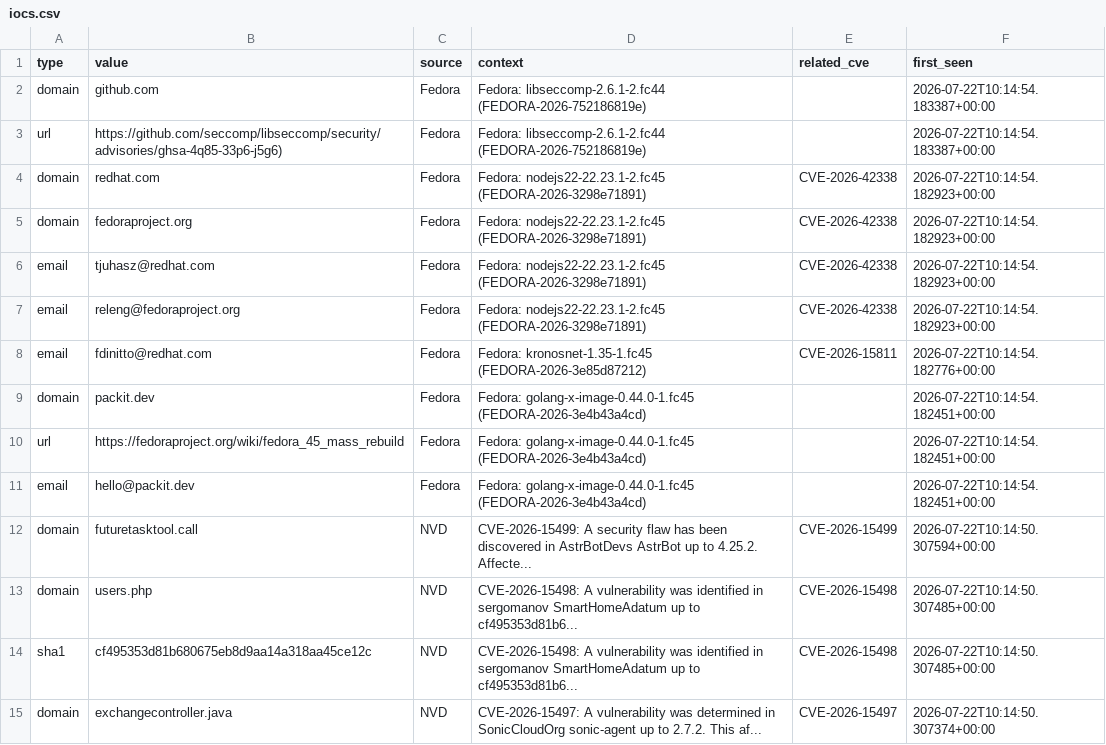
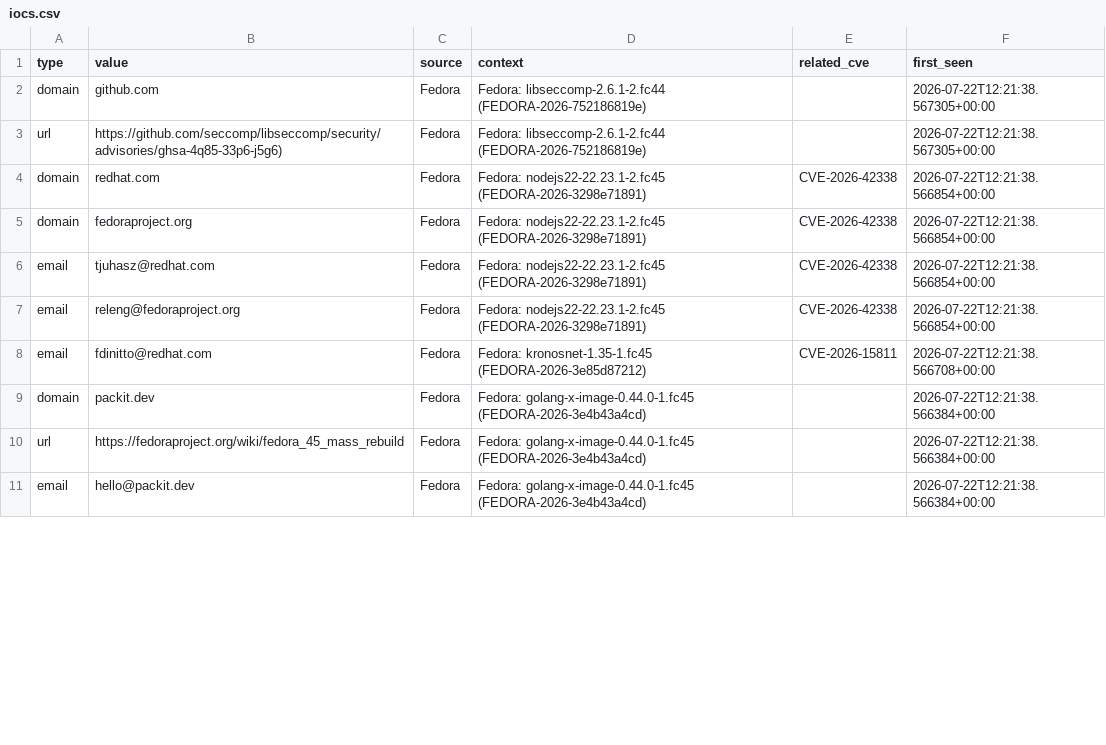
Before and after one commit to priyanshu965/Cyberwatch, a CSV file: data/exports/iocs.csv, drawn as a sheet; only a part is shown; the diff covers the shown part only.

```diff
--- a/data/exports/iocs.csv
+++ b/data/exports/iocs.csv
@@ -1,15 +1,11 @@
 type,value,source,context,related_cve,first_seen
-domain,github.com,Fedora,Fedora: libseccomp-2.6.1-2.fc44 (FEDORA-2026-752186819e),,2026-07-22T10:14:54.183387+00:00
-url,https://github.com/seccomp/libseccomp/security/advisories/ghsa-4q85-33p6-j5g6),Fedora,Fedora: libseccomp-2.6.1-2.fc44 (FEDORA-2026-752186819e),,2026-07-22T10:14:54.183387+00:00
-domain,redhat.com,Fedora,Fedora: nodejs22-22.23.1-2.fc45 (FEDORA-2026-3298e71891),CVE-2026-42338,2026-07-22T10:14:54.182923+00:00
-domain,fedoraproject.org,Fedora,Fedora: nodejs22-22.23.1-2.fc45 (FEDORA-2026-3298e71891),CVE-2026-42338,2026-07-22T10:14:54.182923+00:00
-email,tjuhasz@redhat.com,Fedora,Fedora: nodejs22-22.23.1-2.fc45 (FEDORA-2026-3298e71891),CVE-2026-42338,2026-07-22T10:14:54.182923+00:00
-email,releng@fedoraproject.org,Fedora,Fedora: nodejs22-22.23.1-2.fc45 (FEDORA-2026-3298e71891),CVE-2026-42338,2026-07-22T10:14:54.182923+00:00
-email,fdinitto@redhat.com,Fedora,Fedora: kronosnet-1.35-1.fc45 (FEDORA-2026-3e85d87212),CVE-2026-15811,2026-07-22T10:14:54.182776+00:00
-domain,packit.dev,Fedora,Fedora: golang-x-image-0.44.0-1.fc45 (FEDORA-2026-3e4b43a4cd),,2026-07-22T10:14:54.182451+00:00
-url,https://fedoraproject.org/wiki/fedora_45_mass_rebuild,Fedora,Fedora: golang-x-image-0.44.0-1.fc45 (FEDORA-2026-3e4b43a4cd),,2026-07-22T10:14:54.182451+00:00
-email,hello@packit.dev,Fedora,Fedora: golang-x-image-0.44.0-1.fc45 (FEDORA-2026-3e4b43a4cd),,2026-07-22T10:14:54.182451+00:00
-domain,futuretasktool.call,NVD,CVE-2026-15499: A security flaw has been discovered in AstrBotDevs AstrBot up to 4.25.2. Affecte...,CVE-2026-15499,2026-07-22T10:14:50.307594+00:00
-domain,users.php,NVD,CVE-2026-15498: A vulnerability was identified in sergomanov SmartHomeAdatum up to cf495353d81b6...,CVE-2026-15498,2026-07-22T10:14:50.307485+00:00
-sha1,cf495353d81b680675eb8d9aa14a318aa45ce12c,NVD,CVE-2026-15498: A vulnerability was identified in sergomanov SmartHomeAdatum up to cf495353d81b6...,CVE-2026-15498,2026-07-22T10:14:50.307485+00:00
-domain,exchangecontroller.java,NVD,CVE-2026-15497: A vulnerability was determined in SonicCloudOrg sonic-agent up to 2.7.2. This af...,CVE-2026-15497,2026-07-22T10:14:50.307374+00:00
+domain,github.com,Fedora,Fedora: libseccomp-2.6.1-2.fc44 (FEDORA-2026-752186819e),,2026-07-22T12:21:38.567305+00:00
+url,https://github.com/seccomp/libseccomp/security/advisories/ghsa-4q85-33p6-j5g6),Fedora,Fedora: libseccomp-2.6.1-2.fc44 (FEDORA-2026-752186819e),,2026-07-22T12:21:38.567305+00:00
+domain,redhat.com,Fedora,Fedora: nodejs22-22.23.1-2.fc45 (FEDORA-2026-3298e71891),CVE-2026-42338,2026-07-22T12:21:38.566854+00:00
+domain,fedoraproject.org,Fedora,Fedora: nodejs22-22.23.1-2.fc45 (FEDORA-2026-3298e71891),CVE-2026-42338,2026-07-22T12:21:38.566854+00:00
+email,tjuhasz@redhat.com,Fedora,Fedora: nodejs22-22.23.1-2.fc45 (FEDORA-2026-3298e71891),CVE-2026-42338,2026-07-22T12:21:38.566854+00:00
+email,releng@fedoraproject.org,Fedora,Fedora: nodejs22-22.23.1-2.fc45 (FEDORA-2026-3298e71891),CVE-2026-42338,2026-07-22T12:21:38.566854+00:00
+email,fdinitto@redhat.com,Fedora,Fedora: kronosnet-1.35-1.fc45 (FEDORA-2026-3e85d87212),CVE-2026-15811,2026-07-22T12:21:38.566708+00:00
+domain,packit.dev,Fedora,Fedora: golang-x-image-0.44.0-1.fc45 (FEDORA-2026-3e4b43a4cd),,2026-07-22T12:21:38.566384+00:00
+url,https://fedoraproject.org/wiki/fedora_45_mass_rebuild,Fedora,Fedora: golang-x-image-0.44.0-1.fc45 (FEDORA-2026-3e4b43a4cd),,2026-07-22T12:21:38.566384+00:00
+email,hello@packit.dev,Fedora,Fedora: golang-x-image-0.44.0-1.fc45 (FEDORA-2026-3e4b43a4cd),,2026-07-22T12:21:38.566384+00:00
```
Also changed, not shown: 1 added row, 5 removed rows and 18 edited cells elsewhere in this file, 7 other files.
